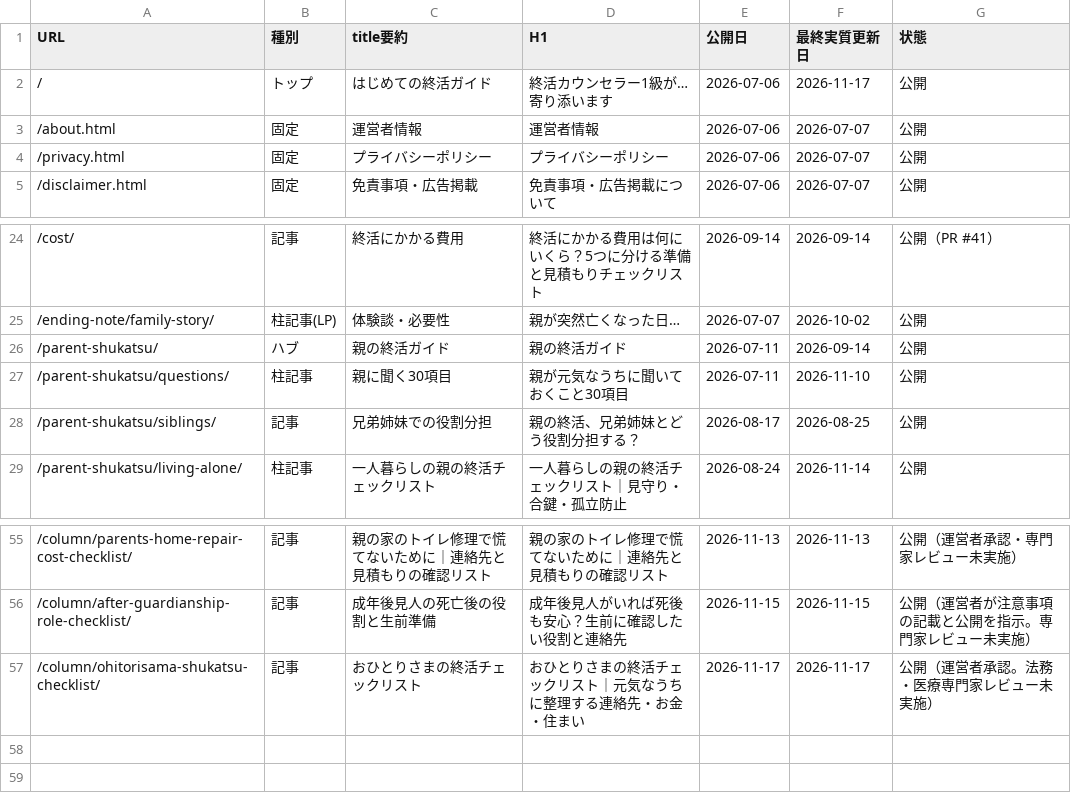
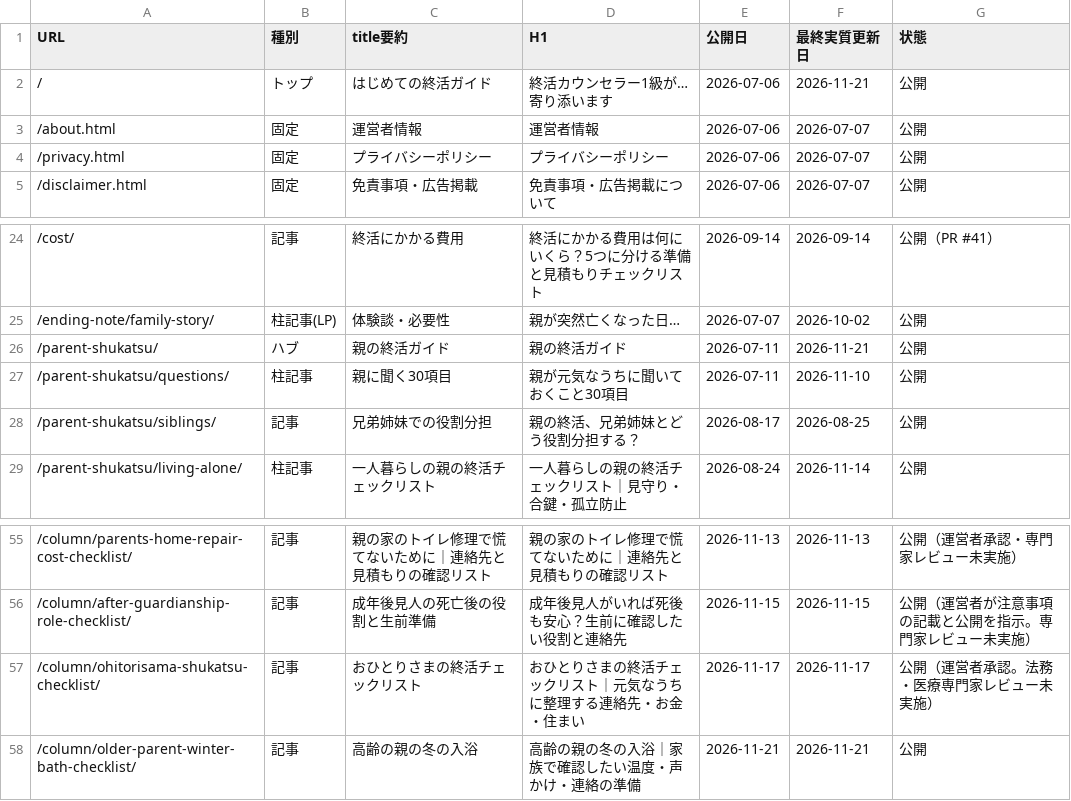
Before and after one commit to tfqys680-jpg/shukatsu-site, a CSV file: docs/seo/content-inventory.csv, drawn as a sheet; only a part is shown, gaps mark what is left out.

```diff
--- a/docs/seo/content-inventory.csv
+++ b/docs/seo/content-inventory.csv
@@ -1,3 +1,3 @@
 URL,種別,title要約,H1,公開日,最終実質更新日,状態
-/,トップ,はじめての終活ガイド,終活カウンセラー1級が…寄り添います,2026-07-06,2026-11-17,公開
+/,トップ,はじめての終活ガイド,終活カウンセラー1級が…寄り添います,2026-07-06,2026-11-21,公開
 /about.html,固定,運営者情報,運営者情報,2026-07-06,2026-07-07,公開
@@ -25,3 +25,3 @@ URL,種別,title要約,H1,公開日,最終実質更新日,状態
 /ending-note/family-story/,柱記事(LP),体験談・必要性,親が突然亡くなった日…,2026-07-07,2026-10-02,公開
-/parent-shukatsu/,ハブ,親の終活ガイド,親の終活ガイド,2026-07-11,2026-09-14,公開
+/parent-shukatsu/,ハブ,親の終活ガイド,親の終活ガイド,2026-07-11,2026-11-21,公開
 /parent-shukatsu/questions/,柱記事,親に聞く30項目,親が元気なうちに聞いておくこと30項目,2026-07-11,2026-11-10,公開
@@ -57 +57,2 @@ URL,種別,title要約,H1,公開日,最終実質更新日,状態
 /column/ohitorisama-shukatsu-checklist/,記事,おひとりさまの終活チェックリスト,おひとりさまの終活チェックリスト｜元気なうちに整理する連絡先・お金・住まい,2026-11-17,2026-11-17,公開（運営者承認。法務・医療専門家レビュー未実施）
+/column/older-parent-winter-bath-checklist/,記事,高齢の親の冬の入浴,高齢の親の冬の入浴｜家族で確認したい温度・声かけ・連絡の準備,2026-11-21,2026-11-21,公開
```
Also changed, not shown: docs/seo/editorial-calendar.csv, docs/seo/internal-link-map.csv, 16 other files.
